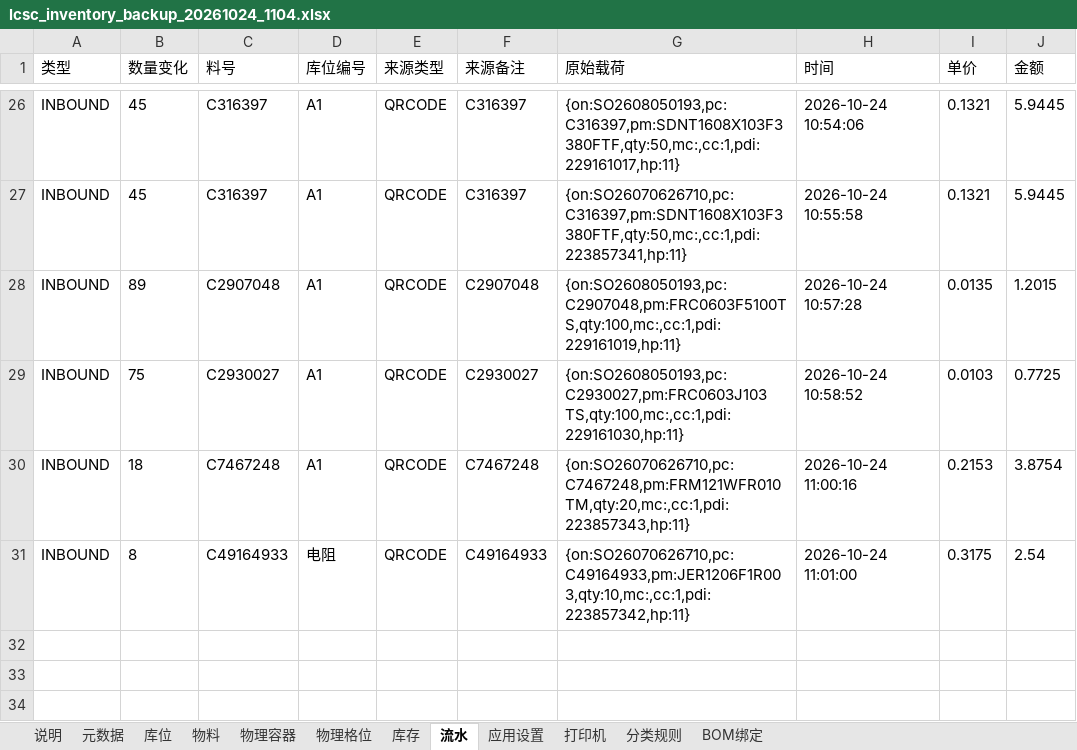
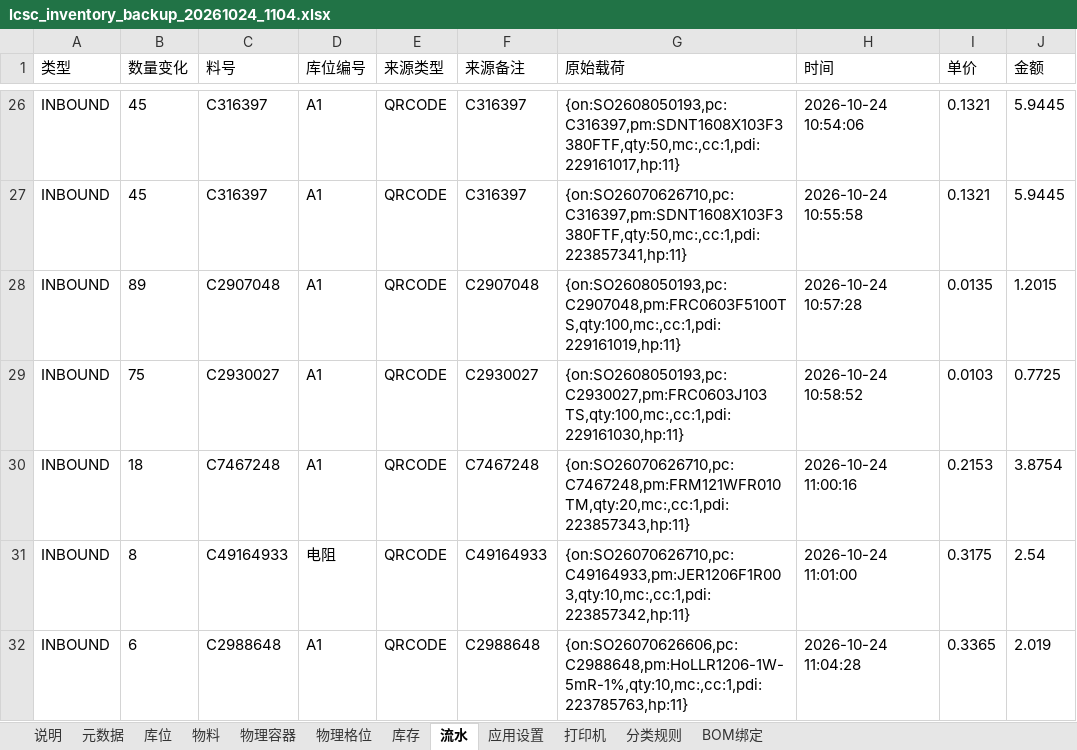
Before and after one commit to cvygiy/ah, an Excel workbook: backups/lcsc_inventory_backup_20261024_1104.xlsx, sheet 流水, drawn as a sheet; only a part is shown, gaps mark what is left out; values as stored, in another font and other column widths than the file's, no borders; the diff names each change by its address in the sheet, - before the commit and + after, or states it on an @@ line.

```diff
--- a/backups/lcsc_inventory_backup_20261024_1104.xlsx (sheet 流水)
+++ b/backups/lcsc_inventory_backup_20261024_1104.xlsx (sheet 流水)
+row 32: INBOUND | 6 | C2988648 | A1 | QRCODE | C2988648 | {on:SO26070626606,pc:C2988648,pm:HoLLR1206-1W-5mR-1%,qty:10,mc:,cc:1,pdi:223785763,hp:11} | 2026-10-24 11:04:28 | 0.3365 | 2.019
```
Also changed, not shown: sheet 物料, sheet 库存, sheet 物理格位, sheet 说明, sheet 库位, charts or pictures.
